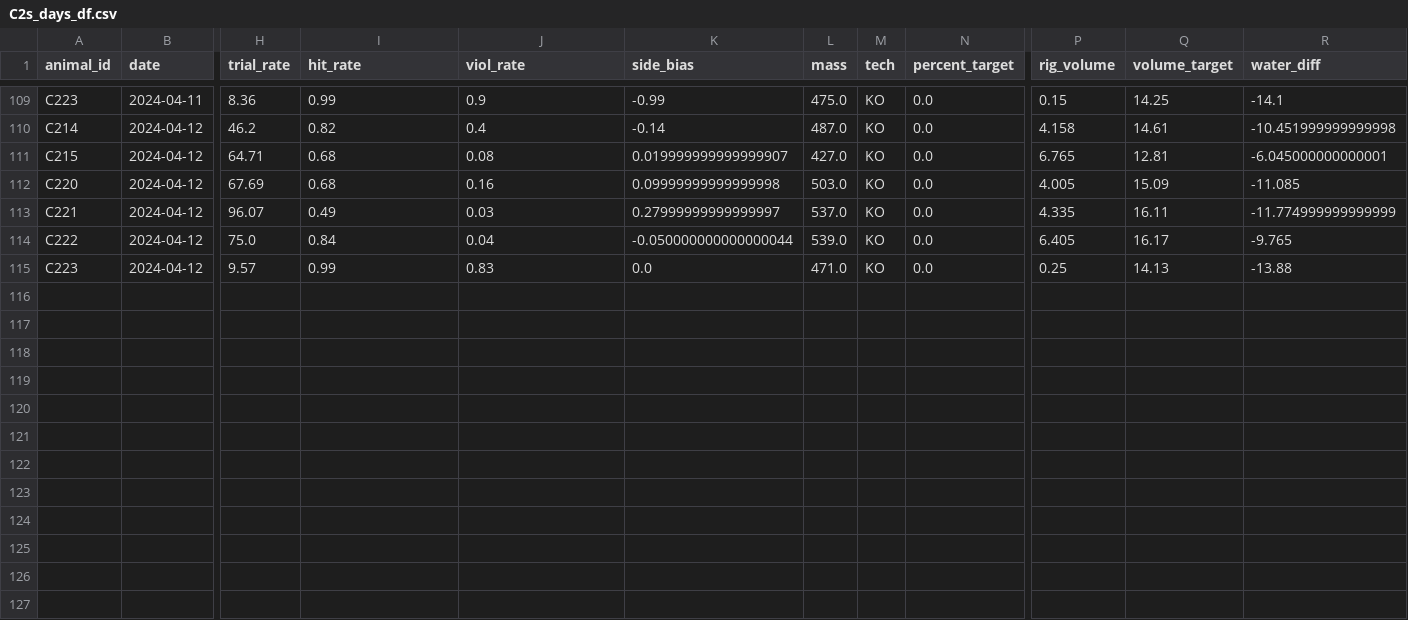
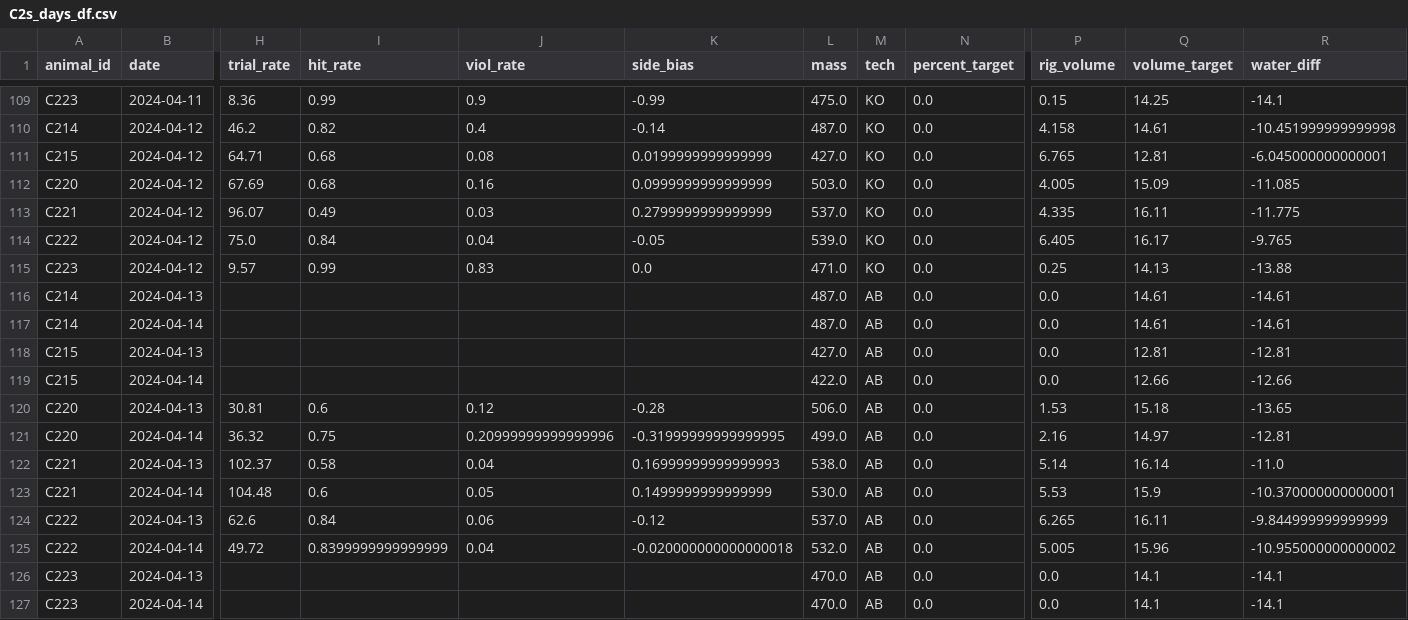
Before and after one commit to Brody-Lab/jbreda_animal_training, a CSV file: data/days_dfs/C2s_days_df.csv, drawn as a sheet; only a part is shown, gaps mark what is left out; rows hold the shown columns only; the diff names each change by its address in the sheet, - before the commit and + after, or states it on an @@ line.

```diff
--- a/data/days_dfs/C2s_days_df.csv
+++ b/data/days_dfs/C2s_days_df.csv
-K111 (side_bias): 0.019999999999999907
+K111 (side_bias): 0.0199999999999999
-K112 (side_bias): 0.09999999999999998
+K112 (side_bias): 0.0999999999999999
-K113 (side_bias): 0.27999999999999997
+K113 (side_bias): 0.2799999999999999
-R113 (water_diff): -11.774999999999999
+R113 (water_diff): -11.775
-K114 (side_bias): -0.050000000000000044
+K114 (side_bias): -0.05
+row 116: C214 | 2024-04-13 |  |  |  |  | 487.0 | AB | 0.0 | 0.0 | 14.61 | -14.61
+row 117: C214 | 2024-04-14 |  |  |  |  | 487.0 | AB | 0.0 | 0.0 | 14.61 | -14.61
+row 118: C215 | 2024-04-13 |  |  |  |  | 427.0 | AB | 0.0 | 0.0 | 12.81 | -12.81
+row 119: C215 | 2024-04-14 |  |  |  |  | 422.0 | AB | 0.0 | 0.0 | 12.66 | -12.66
+row 120: C220 | 2024-04-13 | 30.81 | 0.6 | 0.12 | -0.28 | 506.0 | AB | 0.0 | 1.53 | 15.18 | -13.65
+row 121: C220 | 2024-04-14 | 36.32 | 0.75 | 0.20999999999999996 | -0.31999999999999995 | 499.0 | AB | 0.0 | 2.16 | 14.97 | -12.81
+row 122: C221 | 2024-04-13 | 102.37 | 0.58 | 0.04 | 0.16999999999999993 | 538.0 | AB | 0.0 | 5.14 | 16.14 | -11.0
+row 123: C221 | 2024-04-14 | 104.48 | 0.6 | 0.05 | 0.1499999999999999 | 530.0 | AB | 0.0 | 5.53 | 15.9 | -10.370000000000001
+row 124: C222 | 2024-04-13 | 62.6 | 0.84 | 0.06 | -0.12 | 537.0 | AB | 0.0 | 6.265 | 16.11 | -9.844999999999999
+row 125: C222 | 2024-04-14 | 49.72 | 0.8399999999999999 | 0.04 | -0.020000000000000018 | 532.0 | AB | 0.0 | 5.005 | 15.96 | -10.955000000000002
+row 126: C223 | 2024-04-13 |  |  |  |  | 470.0 | AB | 0.0 | 0.0 | 14.1 | -14.1
+row 127: C223 | 2024-04-14 |  |  |  |  | 470.0 | AB | 0.0 | 0.0 | 14.1 | -14.1
```
Also changed, not shown: 7 other files.
